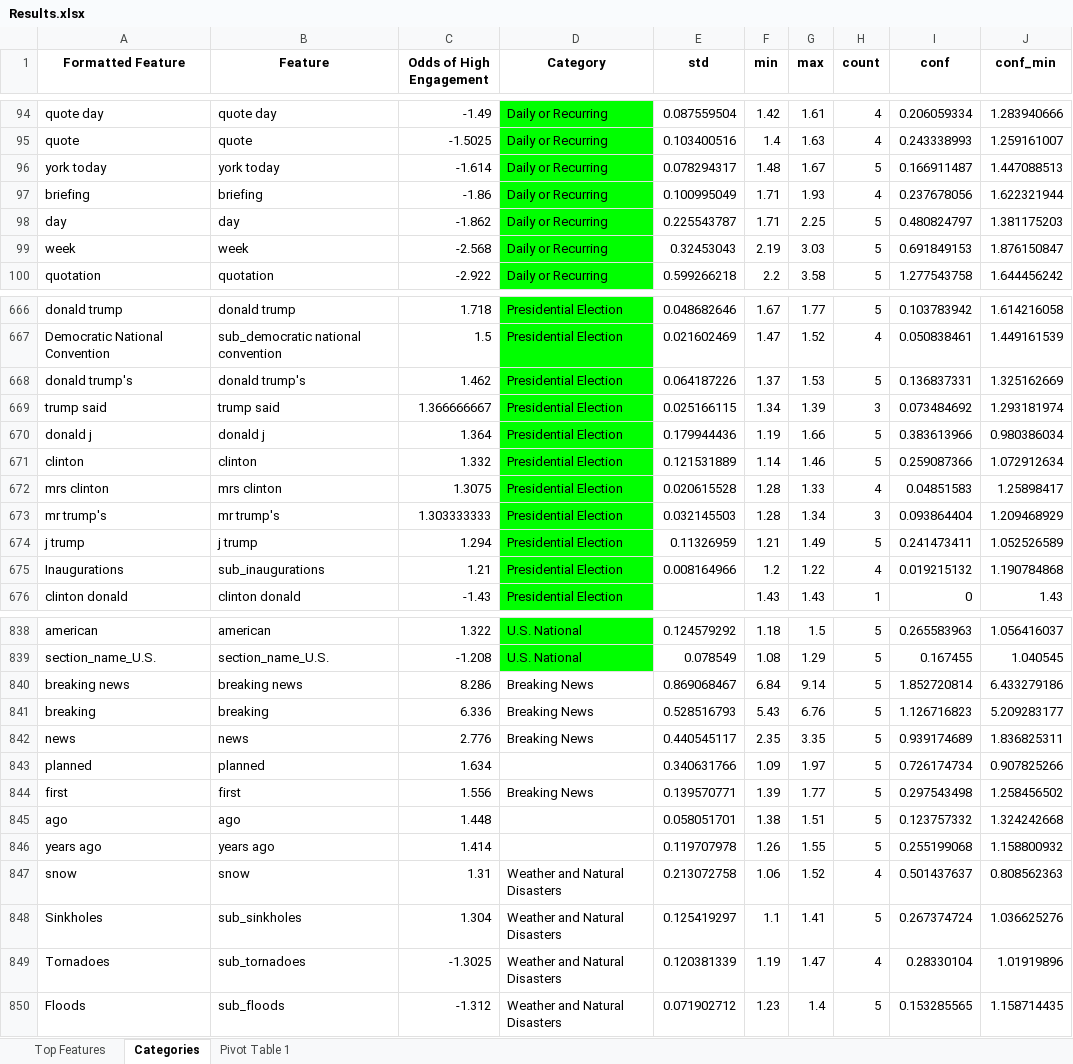
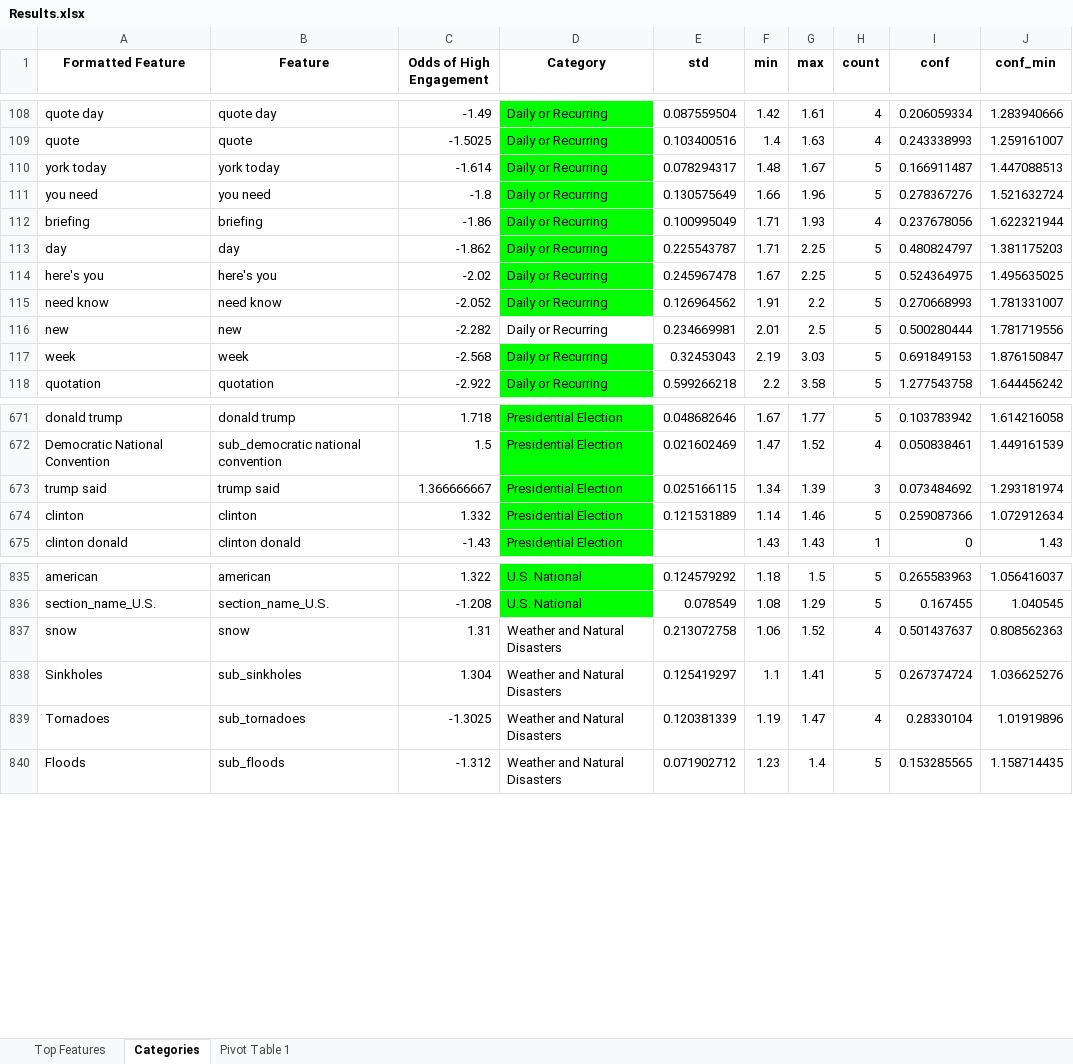
Before and after one commit to jess-miles/nyt-engagement, an Excel workbook: data/Results.xlsx, sheet Categories, drawn as a sheet; only a part is shown, gaps mark what is left out; values as stored, in another font and other column widths than the file's, no borders; charts and pictures not drawn; removed rows and columns are numbered as before the commit, all else as after; the diff covers the shown part only; the diff names each change by its address in the sheet, - before the commit and + after, or states it on an @@ line.

```diff
--- a/data/Results.xlsx (sheet Categories)
+++ b/data/Results.xlsx (sheet Categories)
@@ row 123 moved to row 111: you need @@
+row 114: here's you | here's you | -2.02 | Daily or Recurring | 0.245967478 | 1.67 | 2.25 | 5 | 0.524364975 | 1.495635025
+row 115: need know | need know | -2.052 | Daily or Recurring | 0.126964562 | 1.91 | 2.2 | 5 | 0.270668993 | 1.781331007
+row 116: new | new | -2.282 | Daily or Recurring | 0.234669981 | 2.01 | 2.5 | 5 | 0.500280444 | 1.781719556
-row 668: donald trump's | donald trump's | 1.462 | Presidential Election | 0.064187226 | 1.37 | 1.53 | 5 | 0.136837331 | 1.325162669
-row 670: donald j | donald j | 1.364 | Presidential Election | 0.179944436 | 1.19 | 1.66 | 5 | 0.383613966 | 0.980386034
-row 672: mrs clinton | mrs clinton | 1.3075 | Presidential Election | 0.020615528 | 1.28 | 1.33 | 4 | 0.04851583 | 1.25898417
-row 673: mr trump's | mr trump's | 1.303333333 | Presidential Election | 0.032145503 | 1.28 | 1.34 | 3 | 0.093864404 | 1.209468929
-row 674: j trump | j trump | 1.294 | Presidential Election | 0.11326959 | 1.21 | 1.49 | 5 | 0.241473411 | 1.052526589
-row 675: Inaugurations | sub_inaugurations | 1.21 | Presidential Election | 0.008164966 | 1.2 | 1.22 | 4 | 0.019215132 | 1.190784868
@@ row 840 moved to row 52: breaking news @@
@@ row 841 moved to row 53: breaking @@
-row 842: news | news | 2.776 | Breaking News | 0.440545117 | 2.35 | 3.35 | 5 | 0.939174689 | 1.836825311
@@ row 843 moved to row 874: planned @@
-row 844: first | first | 1.556 | Breaking News | 0.139570771 | 1.39 | 1.77 | 5 | 0.297543498 | 1.258456502
@@ row 845 moved to row 891: ago @@
@@ row 846 moved to row 903: years ago @@
```
Also changed, not shown: 8 added rows, 3 removed rows, 13 moved rows and 4 edited cells elsewhere in this sheet, 39 other files.
